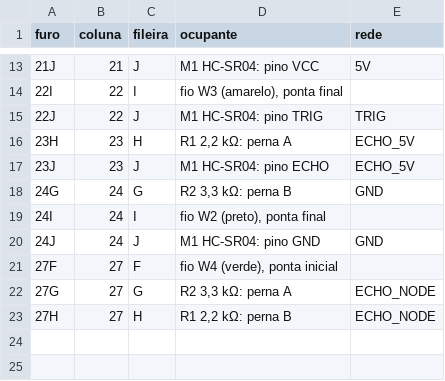
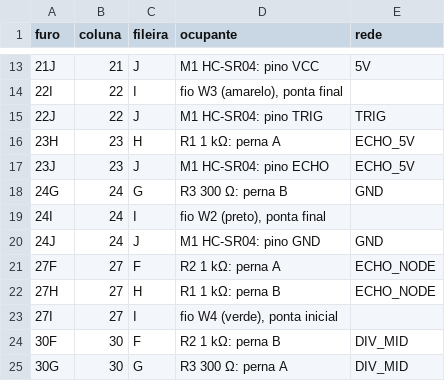
Before and after one commit to jhrvo0/ChickenLittle, a CSV file: hardware/out/furos_estagioB.csv, drawn as a sheet; only a part is shown, gaps mark what is left out.

Commit message:
feat(cad): divisor do ECHO com os resistores da bancada (1 kΩ e 300 Ω)
- R1 = 1 kΩ (23H-27H); R2 = 1 kΩ (27F-30F) em série com R3 = 300 Ω (30G-24G): 2,83 V nominal, pior caso 3,096 V (folga de 204 mV ao teto de 3,30 V), mínimo 2,567 V (acima de VIH)
- validador soma resistores em série dos ramos do divisor; nova rede DIV_MID; W4 passa a 27I; marcador de medição para cima (27J)
- guia/esquemático mostram as faixas em português, também lidas a partir da dourada (dourado-vermelho-preto-marrom = 1 kΩ; dourado-marrom-preto-laranja = 300 Ω)
- testes: valores do usuário, 1k/300 diretos rejeitados (1,15 V e 3,85 V), única combinação em série segura; saídas regeneradas (0 erros, 0 avisos)

```diff
--- a/hardware/out/furos_estagioB.csv
+++ b/hardware/out/furos_estagioB.csv
@@ -15,9 +15,11 @@ furo,coluna,fileira,ocupante,rede
 22J,22,J,M1 HC-SR04: pino TRIG,TRIG
-23H,23,H,"R1 2,2 kΩ: perna A",ECHO_5V
+23H,23,H,R1 1 kΩ: perna A,ECHO_5V
 23J,23,J,M1 HC-SR04: pino ECHO,ECHO_5V
-24G,24,G,"R2 3,3 kΩ: perna B",GND
+24G,24,G,R3 300 Ω: perna B,GND
 24I,24,I,"fio W2 (preto), ponta final",
 24J,24,J,M1 HC-SR04: pino GND,GND
-27F,27,F,"fio W4 (verde), ponta inicial",
-27G,27,G,"R2 3,3 kΩ: perna A",ECHO_NODE
-27H,27,H,"R1 2,2 kΩ: perna B",ECHO_NODE
+27F,27,F,R2 1 kΩ: perna A,ECHO_NODE
+27H,27,H,R1 1 kΩ: perna B,ECHO_NODE
+27I,27,I,"fio W4 (verde), ponta inicial",
+30F,30,F,R2 1 kΩ: perna B,DIV_MID
+30G,30,G,R3 300 Ω: perna A,DIV_MID
```
Also changed, not shown: hardware/out/fios_estagioB.csv, hardware/out/fios_estagioC.csv, 31 other files.
